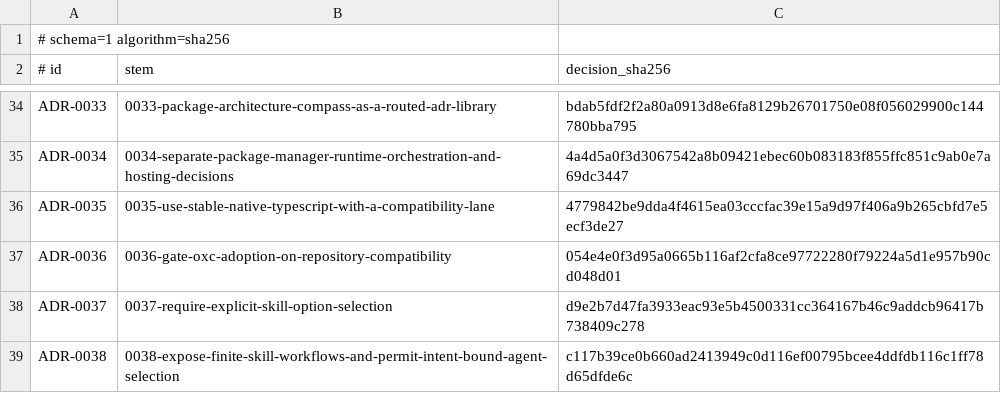
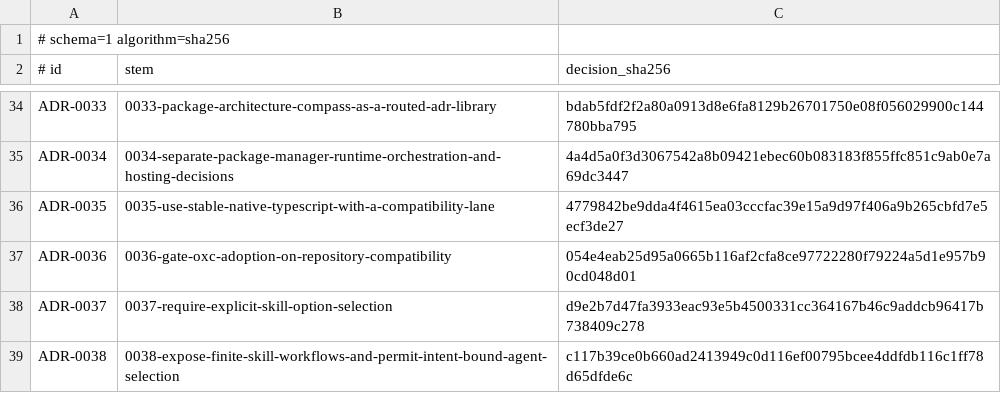
Before and after one commit to stark-ai-de/agent-skills, a TSV file: scripts/validation/adrs/decision-lock.tsv, drawn as a sheet; only a part is shown, gaps mark what is left out.

Commit message:
fix(adrs): restore ADR-0036 decision lock

```diff
--- a/scripts/validation/adrs/decision-lock.tsv
+++ b/scripts/validation/adrs/decision-lock.tsv
@@ -36,3 +36,3 @@ ADR-0034	0034-separate-package-manager-runtime-orchestration-and-hosting-decisio
 ADR-0035	0035-use-stable-native-typescript-with-a-compatibility-lane	4779842be9dda4f4615ea03cccfac39e15a9d97f406a9b265cbfd7e5ecf3de27
-ADR-0036	0036-gate-oxc-adoption-on-repository-compatibility	054e4e0f3d95a0665b116af2cfa8ce97722280f79224a5d1e957b90cd048d01
+ADR-0036	0036-gate-oxc-adoption-on-repository-compatibility	054e4eab25d95a0665b116af2cfa8ce97722280f79224a5d1e957b90cd048d01
 ADR-0037	0037-require-explicit-skill-option-selection	d9e2b7d47fa3933eac93e5b4500331cc364167b46c9addcb96417b738409c278
```
